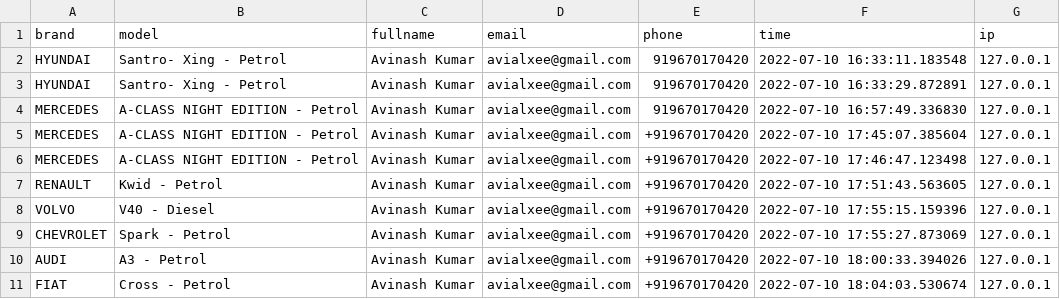
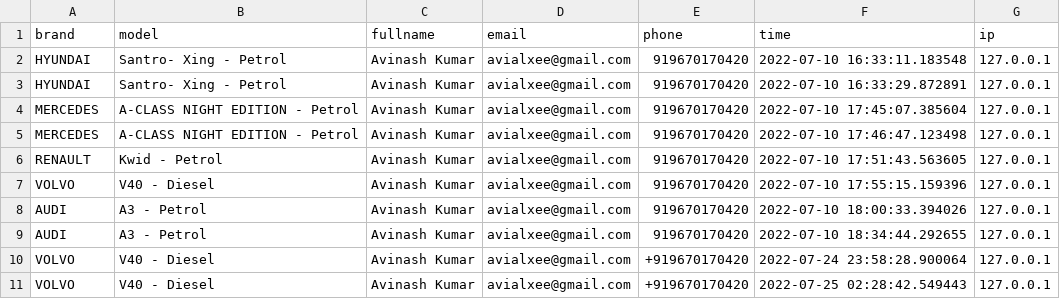
Before and after one commit to avialxee/autovedic-web, a CSV file: home/site-static/rootmedia/contact-details.csv, drawn as a sheet.

```diff
--- a/home/site-static/rootmedia/contact-details.csv
+++ b/home/site-static/rootmedia/contact-details.csv
@@ -3,9 +3,9 @@ HYUNDAI,Santro- Xing - Petrol,Avinash Kumar,avialxee@gmail.com,919670170420,2022
 HYUNDAI,Santro- Xing - Petrol,Avinash Kumar,avialxee@gmail.com,919670170420,2022-07-10 16:33:29.872891,127.0.0.1
-MERCEDES,A-CLASS NIGHT EDITION - Petrol,Avinash Kumar,avialxee@gmail.com,919670170420,2022-07-10 16:57:49.336830,127.0.0.1
-MERCEDES,A-CLASS NIGHT EDITION - Petrol,Avinash Kumar,avialxee@gmail.com,+919670170420,2022-07-10 17:45:07.385604,127.0.0.1
-MERCEDES,A-CLASS NIGHT EDITION - Petrol,Avinash Kumar,avialxee@gmail.com,+919670170420,2022-07-10 17:46:47.123498,127.0.0.1
-RENAULT,Kwid - Petrol,Avinash Kumar,avialxee@gmail.com,+919670170420,2022-07-10 17:51:43.563605,127.0.0.1
-VOLVO,V40 - Diesel,Avinash Kumar,avialxee@gmail.com,+919670170420,2022-07-10 17:55:15.159396,127.0.0.1
-CHEVROLET,Spark - Petrol,Avinash Kumar,avialxee@gmail.com,+919670170420,2022-07-10 17:55:27.873069,127.0.0.1
-AUDI,A3 - Petrol,Avinash Kumar,avialxee@gmail.com,+919670170420,2022-07-10 18:00:33.394026,127.0.0.1
-FIAT,Cross - Petrol,Avinash Kumar,avialxee@gmail.com,+919670170420,2022-07-10 18:04:03.530674,127.0.0.1
+MERCEDES,A-CLASS NIGHT EDITION - Petrol,Avinash Kumar,avialxee@gmail.com,919670170420,2022-07-10 17:45:07.385604,127.0.0.1
+MERCEDES,A-CLASS NIGHT EDITION - Petrol,Avinash Kumar,avialxee@gmail.com,919670170420,2022-07-10 17:46:47.123498,127.0.0.1
+RENAULT,Kwid - Petrol,Avinash Kumar,avialxee@gmail.com,919670170420,2022-07-10 17:51:43.563605,127.0.0.1
+VOLVO,V40 - Diesel,Avinash Kumar,avialxee@gmail.com,919670170420,2022-07-10 17:55:15.159396,127.0.0.1
+AUDI,A3 - Petrol,Avinash Kumar,avialxee@gmail.com,919670170420,2022-07-10 18:00:33.394026,127.0.0.1
+AUDI,A3 - Petrol,Avinash Kumar,avialxee@gmail.com,919670170420,2022-07-10 18:34:44.292655,127.0.0.1
+VOLVO,V40 - Diesel,Avinash Kumar,avialxee@gmail.com,+919670170420,2022-07-24 23:58:28.900064,127.0.0.1
+VOLVO,V40 - Diesel,Avinash Kumar,avialxee@gmail.com,+919670170420,2022-07-25 02:28:42.549443,127.0.0.1
```
Also changed, not shown: home/site-static/rootmedia/car-table.csv, home/site-static/rootmedia/service-table.csv, 29 other files.
